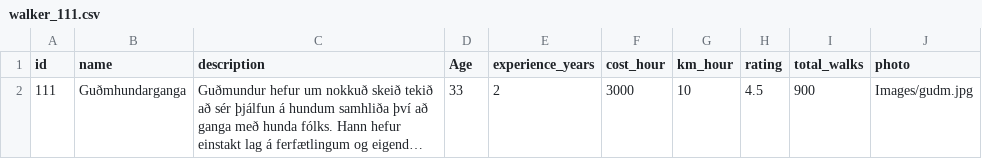
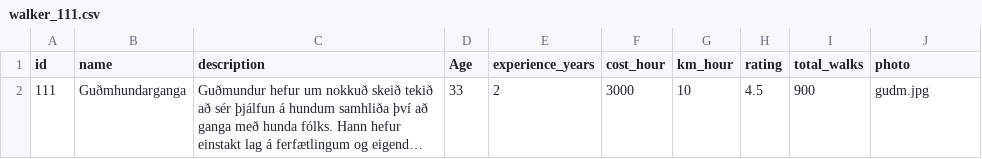
Before and after one commit to HRBodvarsson/lokaverkefni_hb, a CSV file: assets/profiles/walker_111.csv, drawn as a sheet; long unchanged cells end in …; the diff names each change by its address in the sheet, - before the commit and + after, or states it on an @@ line.

```diff
--- a/assets/profiles/walker_111.csv
+++ b/assets/profiles/walker_111.csv
-J2 (photo): Images/gudm.jpg
+J2 (photo): gudm.jpg
```
Also changed, not shown: assets/profiles/sitter_211.csv, assets/profiles/sitter_212.csv, 5 other files.
